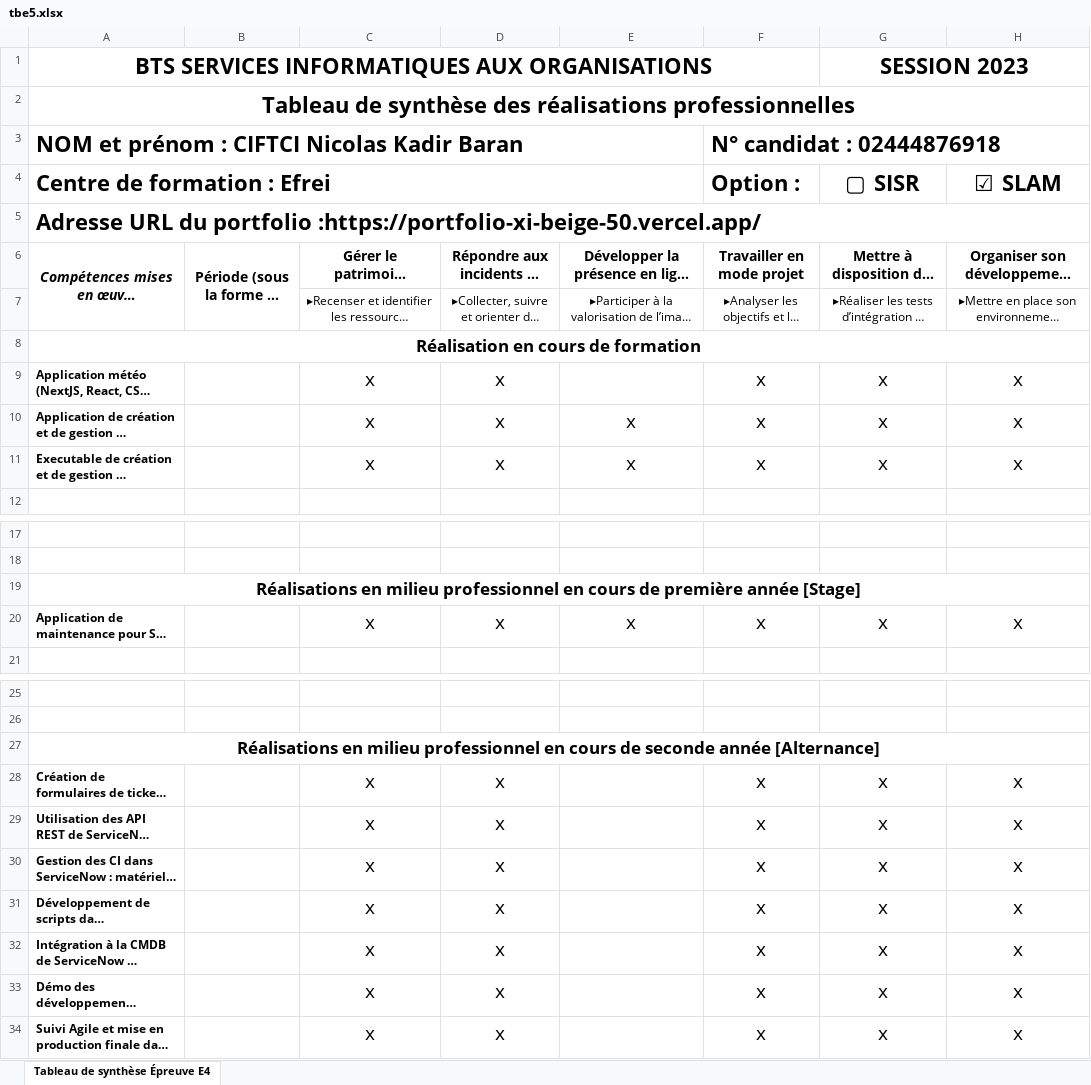
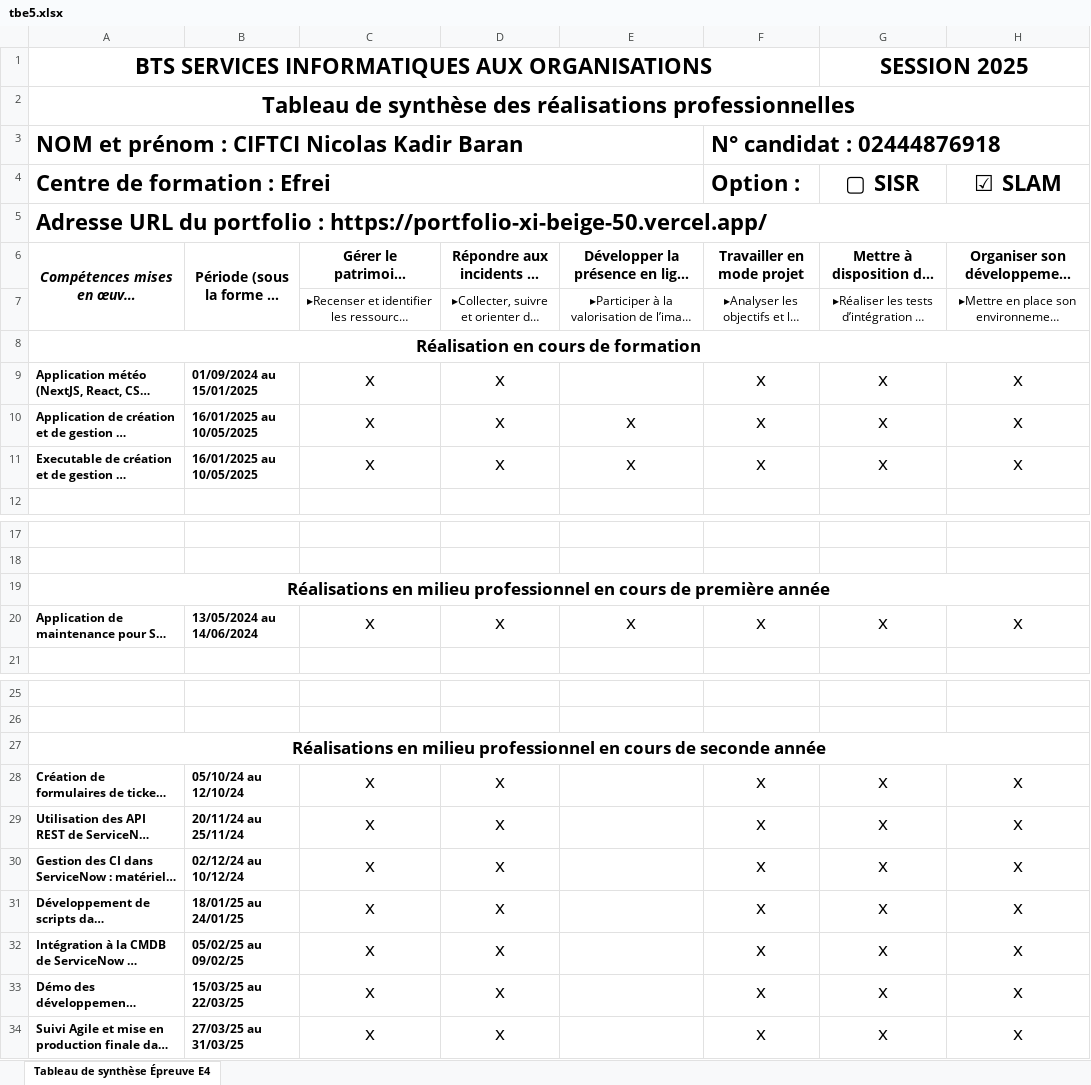
Before and after one commit to Nicolas-Kadir-Efrei/Portfolio, an Excel workbook: public/documents/tbe5.xlsx, sheet Tableau de synthèse Épreuve E4, drawn as a sheet; only a part is shown, gaps mark what is left out; long unchanged cells end in …; values as stored, in another font and other column widths than the file's, no borders; the diff names each change by its address in the sheet, - before the commit and + after, or states it on an @@ line.

Commit message:
Amélioration du portfolio : centrage des projets, suppression du projet vide et de la section Objectifs Professionnels, mise à jour des dates dans le tableau E5, ajout de Tailwind et Bootstrap aux compétences

```diff
--- a/public/documents/tbe5.xlsx (sheet Tableau de synthèse Épreuve E4)
+++ b/public/documents/tbe5.xlsx (sheet Tableau de synthèse Épreuve E4)
-G1: SESSION 2023
+G1: SESSION 2025
-A5: …du portfolio :https://portfolio-xi-beige-50.vercel.app/
+A5: …du portfolio : https://portfolio-xi-beige-50.vercel.app/
-B9: (empty)
+B9: 01/09/2024 au 15/01/2025
-B10:B11: (empty)
+B10:B11: 16/01/2025 au 10/05/2025
-A19: …première année [Stage]
+A19: …première année
-B20: (empty)
+B20: 13/05/2024 au 14/06/2024
-A27: …seconde année [Alternance]
+A27: …seconde année
-B28: (empty)
+B28: 05/10/24 au 12/10/24
-B29: (empty)
+B29: 20/11/24 au 25/11/24
-B30: (empty)
+B30: 02/12/24 au 10/12/24
-B31: (empty)
+B31: 18/01/25 au 24/01/25
-B32: (empty)
+B32: 05/02/25 au 09/02/25
-B33: (empty)
+B33: 15/03/25 au 22/03/25
-B34: (empty)
+B34: 27/03/25 au 31/03/25
```
Also changed, not shown: 6 other files.
